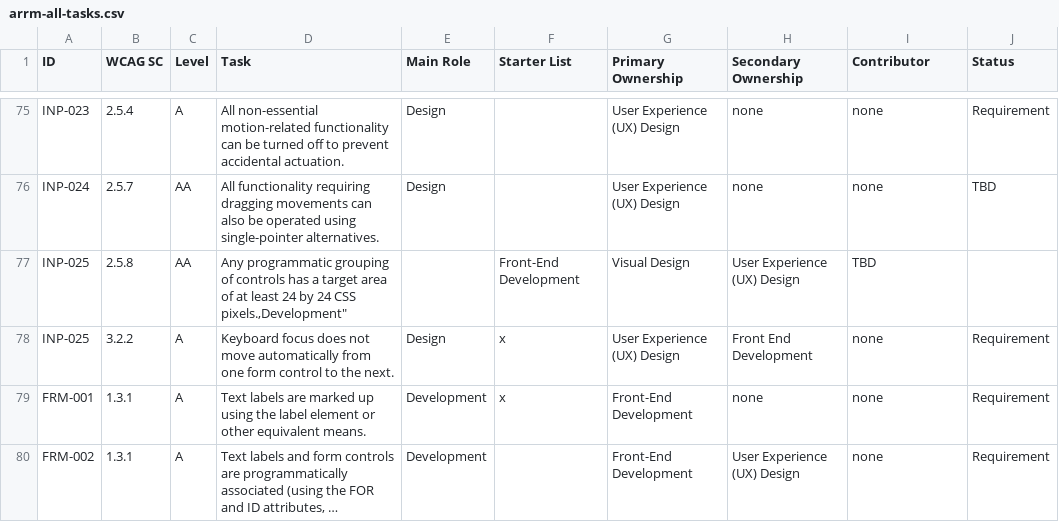
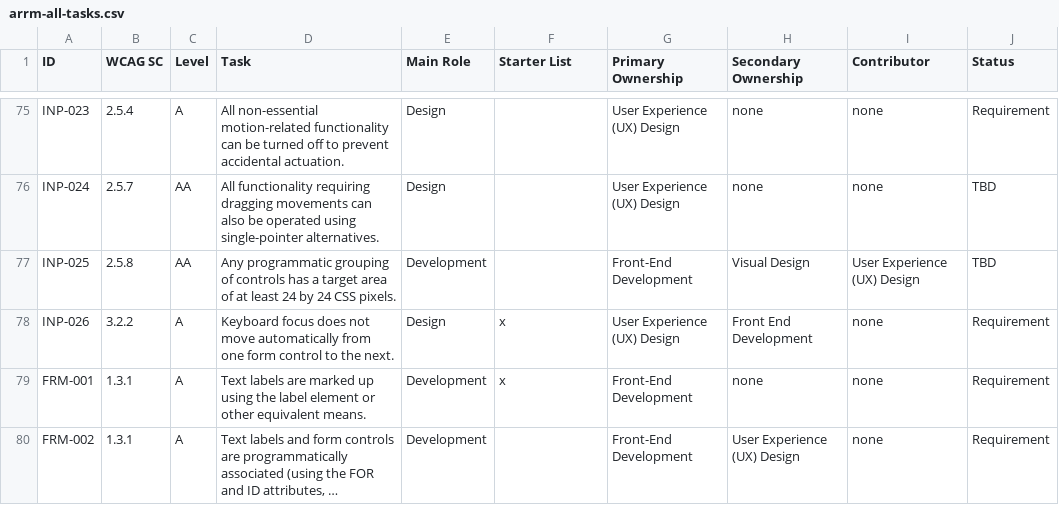
Before and after one commit to w3c/wai-arrm, a CSV file: _data/arrm/arrm-all-tasks.csv, drawn as a sheet; only a part is shown, gaps mark what is left out; long unchanged cells end in ….

```diff
--- a/_data/arrm/arrm-all-tasks.csv
+++ b/_data/arrm/arrm-all-tasks.csv
@@ -76,4 +76,4 @@
 "INP-024","2.5.7","AA","All functionality requiring dragging movements can also be operated using single-pointer alternatives.","Design",,"User Experience (UX) Design","none","none",TBD
-"INP-025","2.5.8","AA","Any programmatic grouping of controls has a target area of at least 24 by 24 CSS pixels.,"Development",,"Front-End Development","Visual Design","User Experience (UX) Design",TBD
-"INP-025","3.2.2","A","Keyboard focus does not move automatically from one form control to the next.","Design","x","User Experience (UX) Design","Front End Development","none","Requirement"
+"INP-025","2.5.8","AA","Any programmatic grouping of controls has a target area of at least 24 by 24 CSS pixels.","Development",,"Front-End Development","Visual Design","User Experience (UX) Design",TBD
+"INP-026","3.2.2","A","Keyboard focus does not move automatically from one form control to the next.","Design","x","User Experience (UX) Design","Front End Development","none","Requirement"
 "FRM-001","1.3.1","A","Text labels are marked up using the label element or other equivalent means.","Development","x","Front-End Development","none","none","Requirement"
```
